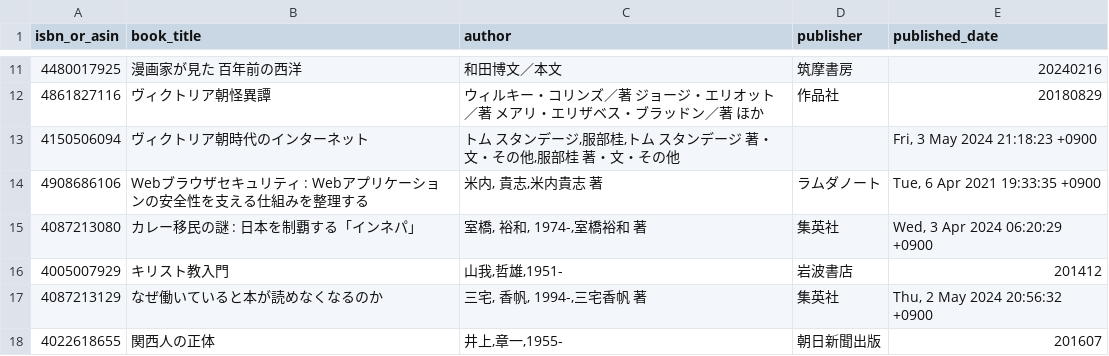
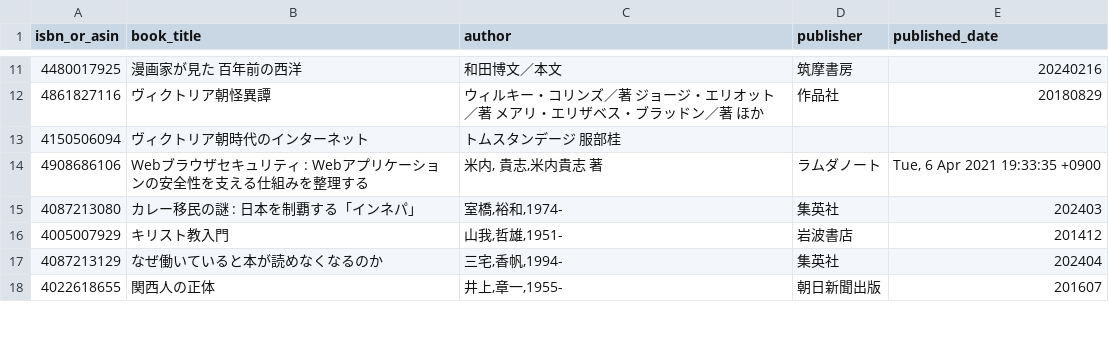
Before and after one commit to stepney141/favs, a CSV file: bookmeter_wish/not_in_UTokyo.csv, drawn as a sheet; only a part is shown, gaps mark what is left out; the diff covers the shown part only.

```diff
--- a/bookmeter_wish/not_in_UTokyo.csv
+++ b/bookmeter_wish/not_in_UTokyo.csv
@@ -12,7 +12,7 @@ isbn_or_asin,book_title,author,publisher,published_date
 4861827116,ヴィクトリア朝怪異譚,ウィルキー・コリンズ／著 ジョージ・エリオット／著 メアリ・エリザベス・ブラッドン／著 ほか,作品社,20180829
-4150506094,ヴィクトリア朝時代のインターネット,"トム スタンデージ,服部桂,トム スタンデージ 著・文・その他,服部桂 著・文・その他",,"Fri, 3 May 2024 21:18:23 +0900"
+4150506094,ヴィクトリア朝時代のインターネット,トムスタンデージ 服部桂,,
 4908686106,Webブラウザセキュリティ : Webアプリケーションの安全性を支える仕組みを整理する,"米内, 貴志,米内貴志 著",ラムダノート,"Tue, 6 Apr 2021 19:33:35 +0900"
-4087213080,カレー移民の謎 : 日本を制覇する「インネパ」,"室橋, 裕和, 1974-,室橋裕和 著",集英社,"Wed, 3 Apr 2024 06:20:29 +0900"
+4087213080,カレー移民の謎 : 日本を制覇する「インネパ」,"室橋,裕和,1974-",集英社,202403
 4005007929,キリスト教入門,"山我,哲雄,1951-",岩波書店,201412
-4087213129,なぜ働いていると本が読めなくなるのか,"三宅, 香帆, 1994-,三宅香帆 著",集英社,"Thu, 2 May 2024 20:56:32 +0900"
+4087213129,なぜ働いていると本が読めなくなるのか,"三宅,香帆,1994-",集英社,202404
 4022618655,関西人の正体,"井上,章一,1955-",朝日新聞出版,201607
```
Also changed, not shown: 3 removed rows and 38 edited cells elsewhere in this file, bookmeter_wish/in_Sophia.csv, bookmeter_wish/in_UTokyo.csv, 12 other files.
